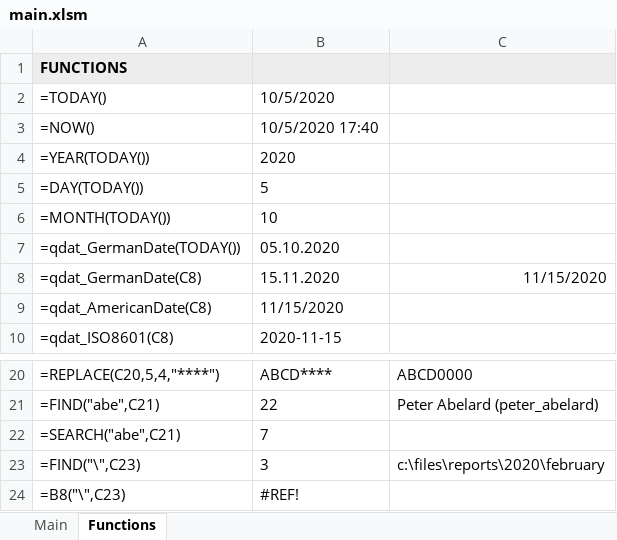
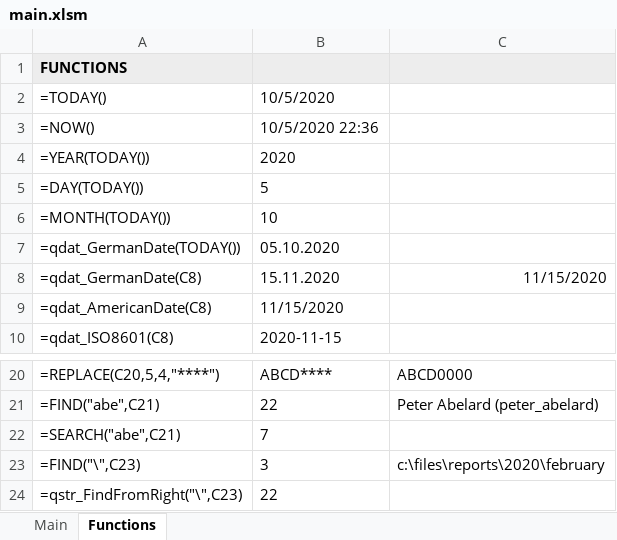
Before and after one commit to edwardtanguay/excelvba22, an Excel workbook: main.xlsm, sheet Functions, drawn as a sheet; only a part is shown, gaps mark what is left out; values as stored, in another font and other column widths than the file's, no borders; charts and pictures not drawn; removed rows and columns are numbered as before the commit, all else as after; the diff names each change by its address in the sheet, - before the commit and + after, or states it on an @@ line.

```diff
--- a/main.xlsm (sheet Functions)
+++ b/main.xlsm (sheet Functions)
-B3: 10/5/2020 17:40
+B3: 10/5/2020 22:36
-row 24: =B8("\",C23) | #REF!
+row 24: =qstr_FindFromRight("\",C23) | 22
```
Also changed, not shown: sheet Main, charts or pictures, 2 other files.
